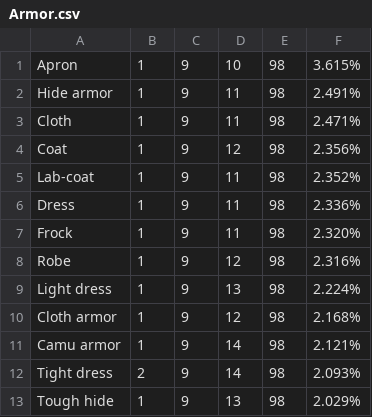
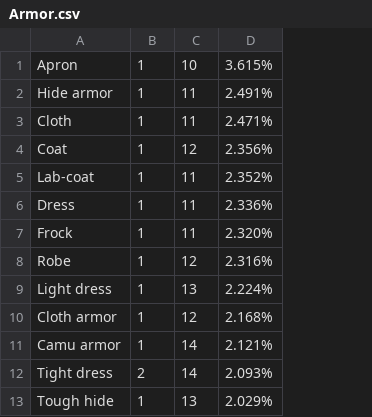
Before and after one commit to einSynd/PyIRC, a CSV file: Chest/Armor.csv, drawn as a sheet; only a part is shown; the diff names each change by its address in the sheet, - before the commit and + after, or states it on an @@ line.

Commit message:
Update Format Removed the end floor number columns, all the information needed is in the start floor columns.

```diff
--- a/Chest/Armor.csv
+++ b/Chest/Armor.csv
-column C, rows 1-13: all 9
-column E, rows 1-13: all 98
```
